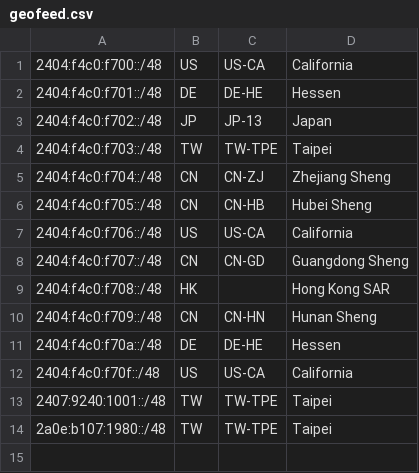
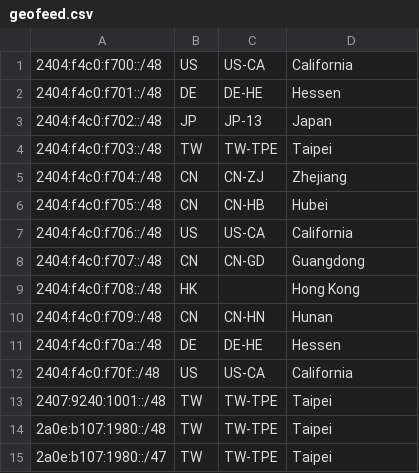
Before and after one commit to KSKBpage/PoemaNetwork, a CSV file: static/files/geofeed.csv, drawn as a sheet.

Commit message:
add geofeed

```diff
--- a/static/files/geofeed.csv
+++ b/static/files/geofeed.csv
@@ -4,8 +4,8 @@
 2404:f4c0:f703::/48,TW,TW-TPE,Taipei,
-2404:f4c0:f704::/48,CN,CN-ZJ,Zhejiang Sheng,
-2404:f4c0:f705::/48,CN,CN-HB,Hubei Sheng,
+2404:f4c0:f704::/48,CN,CN-ZJ,Zhejiang,
+2404:f4c0:f705::/48,CN,CN-HB,Hubei,
 2404:f4c0:f706::/48,US,US-CA,California,
-2404:f4c0:f707::/48,CN,CN-GD,Guangdong Sheng,
-2404:f4c0:f708::/48,HK,,Hong Kong SAR,
-2404:f4c0:f709::/48,CN,CN-HN,Hunan Sheng,
+2404:f4c0:f707::/48,CN,CN-GD,Guangdong,
+2404:f4c0:f708::/48,HK,,Hong Kong,
+2404:f4c0:f709::/48,CN,CN-HN,Hunan,
 2404:f4c0:f70a::/48,DE,DE-HE,Hessen,
@@ -14 +14,2 @@
 2a0e:b107:1980::/48,TW,TW-TPE,Taipei,
+2a0e:b107:1980::/47,TW,TW-TPE,Taipei,
```
Also changed, not shown: 1 other file.
